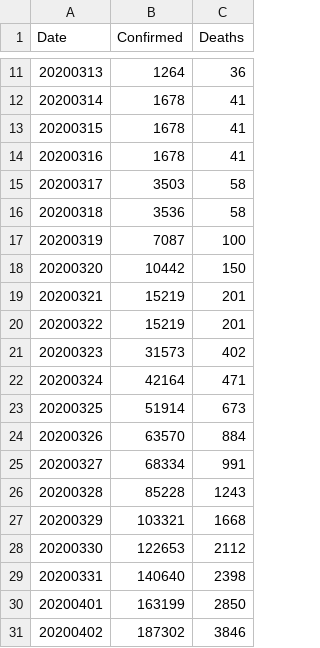
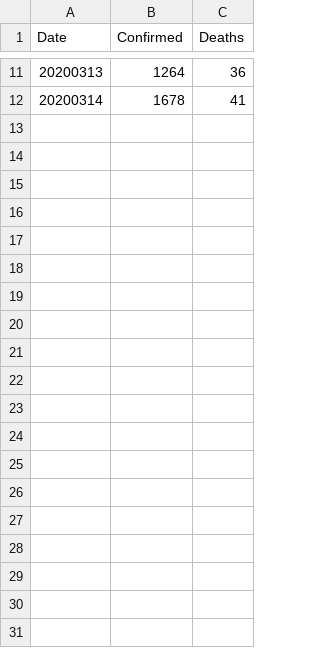
Before and after one commit to DMXMax/covid19, a TSV file: who/who_data.tsv, drawn as a sheet; only a part is shown, gaps mark what is left out.

Commit message:
Add files via upload

```diff
--- a/who/who_data.tsv
+++ b/who/who_data.tsv
@@ -12,20 +12 @@ Date	Confirmed	Deaths
 20200314	1678	41
-20200315	1678	41
-20200316	1678	41
-20200317	3503	58
-20200318	3536	58
-20200319	7087	100
-20200320	10442	150
-20200321	15219	201
-20200322	15219	201
-20200323	31573	402
-20200324	42164	471
-20200325	51914	673
-20200326	63570	884
-20200327	68334	991
-20200328	85228	1243
-20200329	103321	1668
-20200330	122653	2112
-20200331	140640	2398
-20200401	163199	2850
-20200402	187302	3846
```
